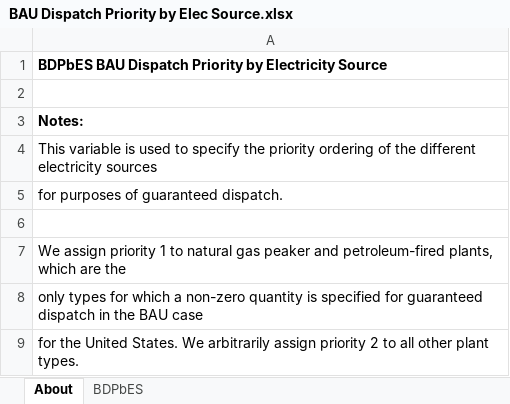
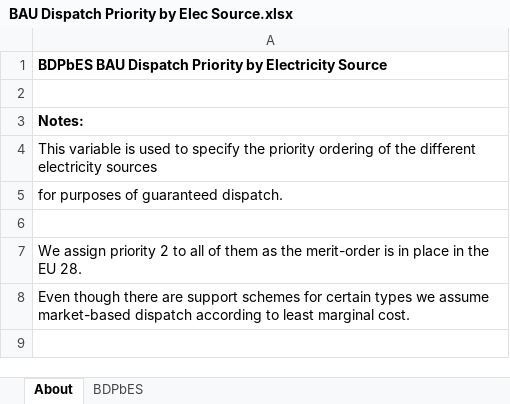
Before and after one commit to EnergyInnovation/eps-eu, an Excel workbook: InputData/elec/BDPbES/BAU Dispatch Priority by Elec Source.xlsx, sheet About, drawn as a sheet; values as stored, in another font and other column widths than the file's, no borders; the diff names each change by its address in the sheet, - before the commit and + after, or states it on an @@ line.

```diff
--- a/InputData/elec/BDPbES/BAU Dispatch Priority by Elec Source.xlsx (sheet About)
+++ b/InputData/elec/BDPbES/BAU Dispatch Priority by Elec Source.xlsx (sheet About)
-A7: …assign priority 1 to natural gas peaker and petroleum-fired plants, which are the
+A7: …assign priority 2 to all of them as the merit-order is in place in the EU 28.
-A8: only types for which a non-zero quantity is specified for guaranteed dispatch in the BAU case
+A8: Even though there are support schemes for certain types we assume market-based dispatch according to least marginal cost.
-row 9: for the United States. We arbitrarily assign priority 2 to all other plant types.
```
Also changed, not shown: sheet BDPbES, InputData/elec/BDSBaPCF/Boolean Do Suppliers Bid at Peak Capacity Factors.xlsx, 16 other files.
